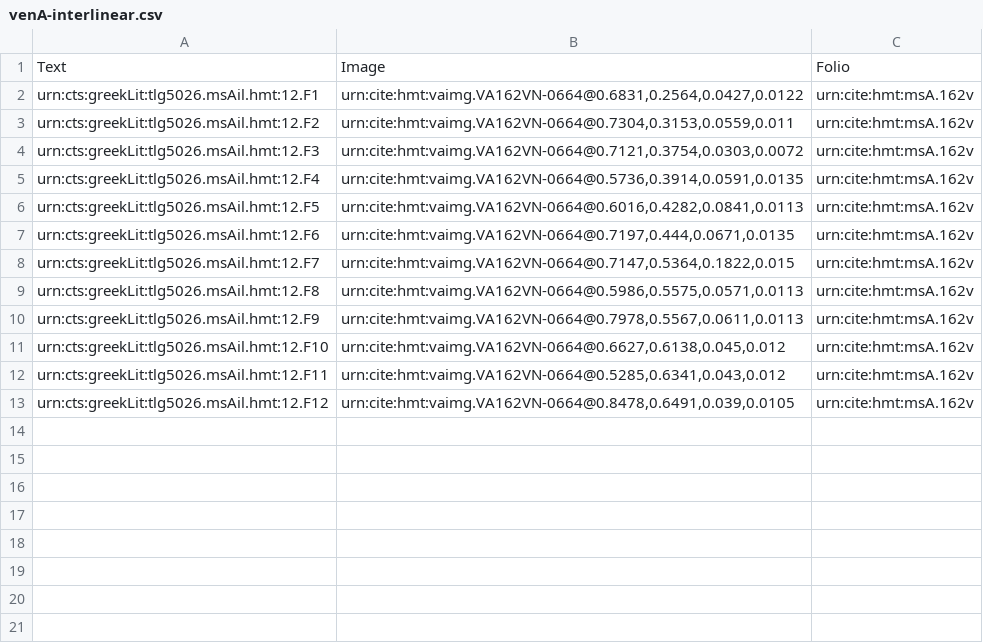
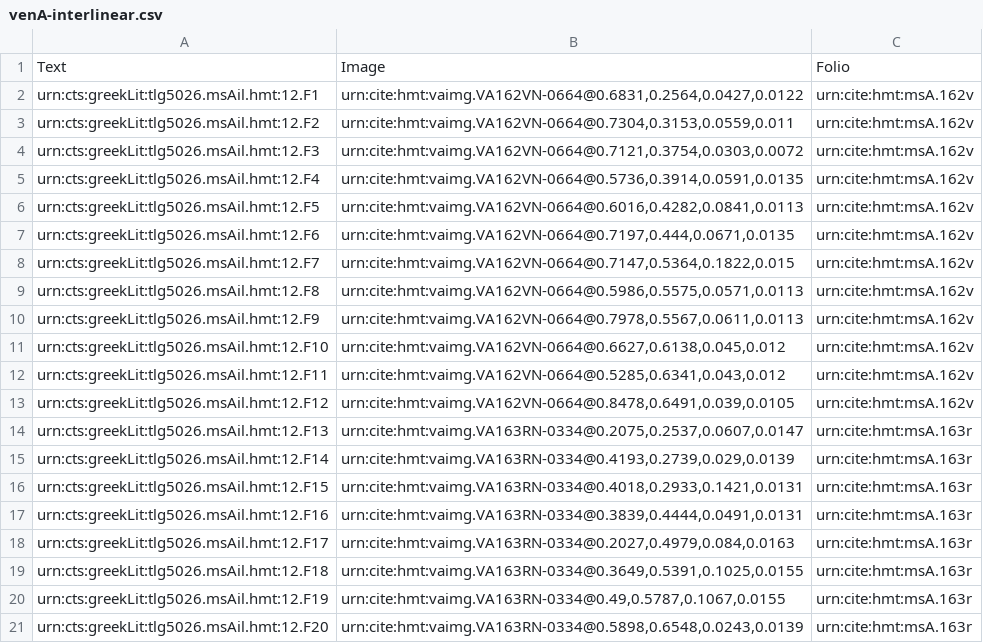
Before and after one commit to hmteditors/alums1, a CSV file: hmt-12/collections/venA-interlinear.csv, drawn as a sheet.

Commit message:
Update venA-interlinear.csv
Indexed interlinear scholia on 163r

```diff
--- a/hmt-12/collections/venA-interlinear.csv
+++ b/hmt-12/collections/venA-interlinear.csv
@@ -13 +13,9 @@ urn:cts:greekLit:tlg5026.msAil.hmt:12.F11,"urn:cite:hmt:vaimg.VA162VN-0664@0.528
 urn:cts:greekLit:tlg5026.msAil.hmt:12.F12,"urn:cite:hmt:vaimg.VA162VN-0664@0.8478,0.6491,0.039,0.0105",urn:cite:hmt:msA.162v
+urn:cts:greekLit:tlg5026.msAil.hmt:12.F13,"urn:cite:hmt:vaimg.VA163RN-0334@0.2075,0.2537,0.0607,0.0147",urn:cite:hmt:msA.163r
+urn:cts:greekLit:tlg5026.msAil.hmt:12.F14,"urn:cite:hmt:vaimg.VA163RN-0334@0.4193,0.2739,0.029,0.0139",urn:cite:hmt:msA.163r
+urn:cts:greekLit:tlg5026.msAil.hmt:12.F15,"urn:cite:hmt:vaimg.VA163RN-0334@0.4018,0.2933,0.1421,0.0131",urn:cite:hmt:msA.163r
+urn:cts:greekLit:tlg5026.msAil.hmt:12.F16,"urn:cite:hmt:vaimg.VA163RN-0334@0.3839,0.4444,0.0491,0.0131",urn:cite:hmt:msA.163r
+urn:cts:greekLit:tlg5026.msAil.hmt:12.F17,"urn:cite:hmt:vaimg.VA163RN-0334@0.2027,0.4979,0.084,0.0163",urn:cite:hmt:msA.163r
+urn:cts:greekLit:tlg5026.msAil.hmt:12.F18,"urn:cite:hmt:vaimg.VA163RN-0334@0.3649,0.5391,0.1025,0.0155",urn:cite:hmt:msA.163r
+urn:cts:greekLit:tlg5026.msAil.hmt:12.F19,"urn:cite:hmt:vaimg.VA163RN-0334@0.49,0.5787,0.1067,0.0155",urn:cite:hmt:msA.163r
+urn:cts:greekLit:tlg5026.msAil.hmt:12.F20,"urn:cite:hmt:vaimg.VA163RN-0334@0.5898,0.6548,0.0243,0.0139",urn:cite:hmt:msA.163r
```
